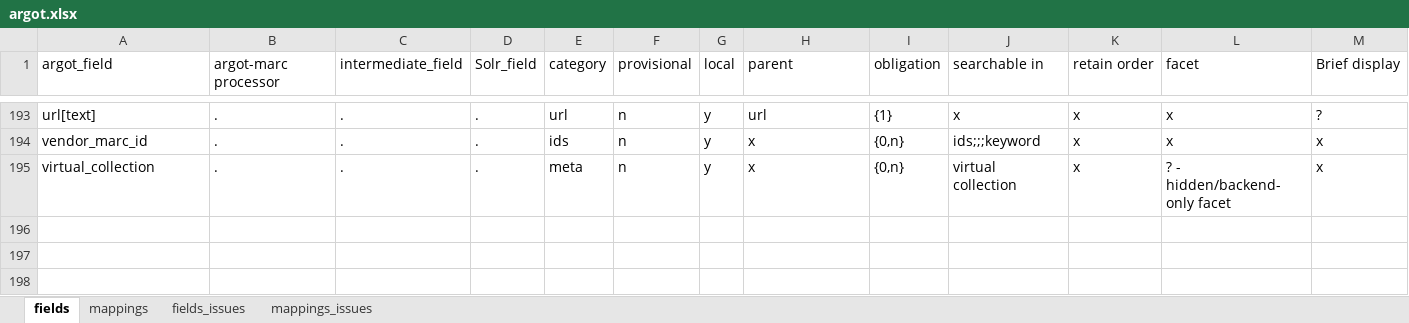
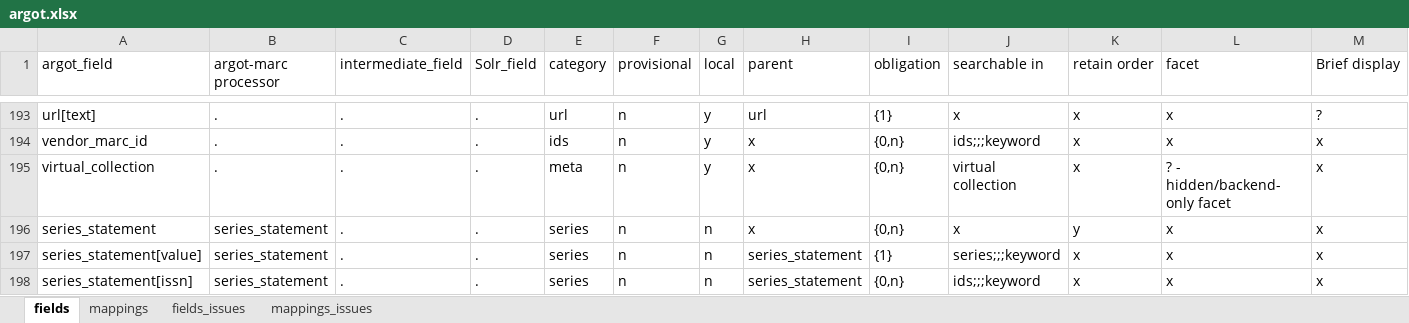
Before and after one commit to trln/data-documentation, an Excel workbook: argot/argot.xlsx, sheet fields, drawn as a sheet; only a part is shown, gaps mark what is left out; values as stored, in another font and other column widths than the file's, no borders; table styles not drawn; rows hold the shown columns only; the diff covers the shown part only; the diff names each change by its address in the sheet, - before the commit and + after, or states it on an @@ line.

Commit message:
add mappings for series_statement

```diff
--- a/argot/argot.xlsx (sheet fields)
+++ b/argot/argot.xlsx (sheet fields)
+row 196: series_statement | series_statement | . | . | series | n | n | x | {0,n} | x | y | x | x
+row 197: series_statement[value] | series_statement | . | . | series | n | n | series_statement | {1} | series;;;keyword | x | x | x
+row 198: series_statement[issn] | series_statement | . | . | series | n | n | series_statement | {0,n} | ids;;;keyword | x | x | x
```
Also changed, not shown: 2 added rows and 2 edited cells elsewhere in this sheet, sheet mappings, 2 other files.
